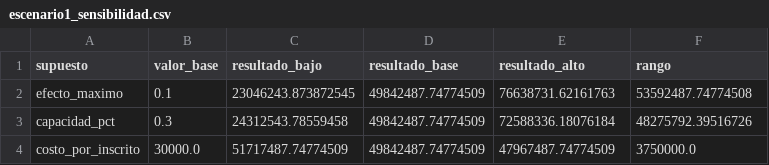
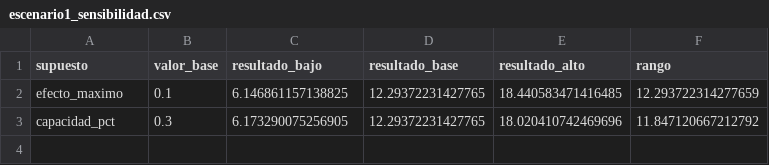
Before and after one commit to xyosho/Proyecto-Homologacion-ML, a CSV file: sprints/sprint_5_validacion_impacto/resultados/escenario1_sensibilidad.csv, drawn as a sheet.

```diff
--- a/sprints/sprint_5_validacion_impacto/resultados/escenario1_sensibilidad.csv
+++ b/sprints/sprint_5_validacion_impacto/resultados/escenario1_sensibilidad.csv
@@ -1,4 +1,3 @@
 supuesto,valor_base,resultado_bajo,resultado_base,resultado_alto,rango
-efecto_maximo,0.1,23046243.873872545,49842487.74774509,76638731.62161763,53592487.74774508
-capacidad_pct,0.3,24312543.78559458,49842487.74774509,72588336.18076184,48275792.39516726
-costo_por_inscrito,30000.0,51717487.74774509,49842487.74774509,47967487.74774509,3750000.0
+efecto_maximo,0.1,6.146861157138825,12.29372231427765,18.440583471416485,12.293722314277659
+capacidad_pct,0.3,6.173290075256905,12.29372231427765,18.020410742469696,11.847120667212792
```
Also changed, not shown: sprints/sprint_5_validacion_impacto/resultados/escenario1_seguimiento.csv, sprints/sprint_5_validacion_impacto/resultados/escenario2_expo.csv, 14 other files.
